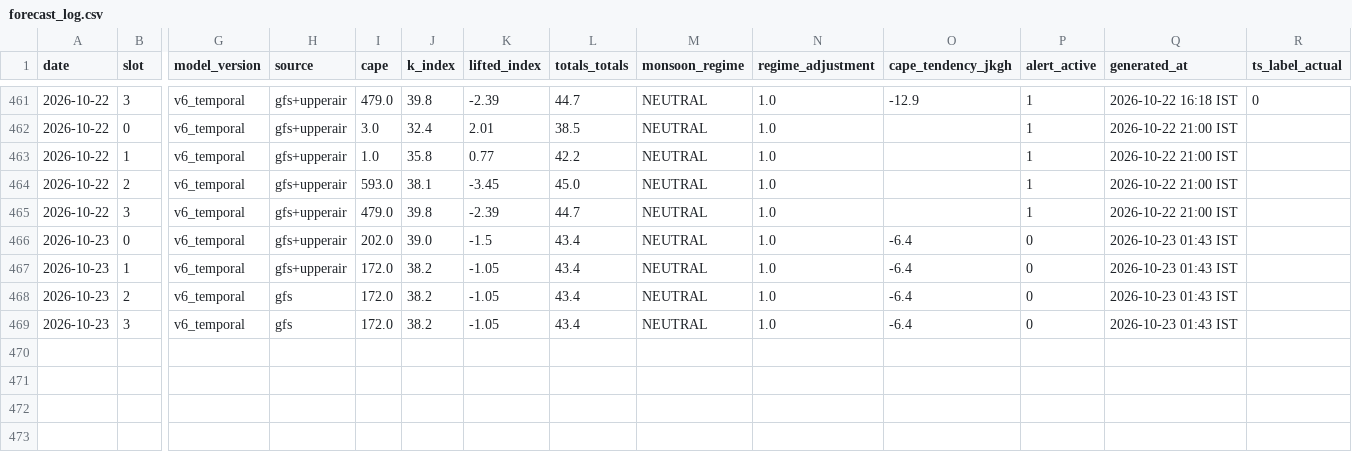
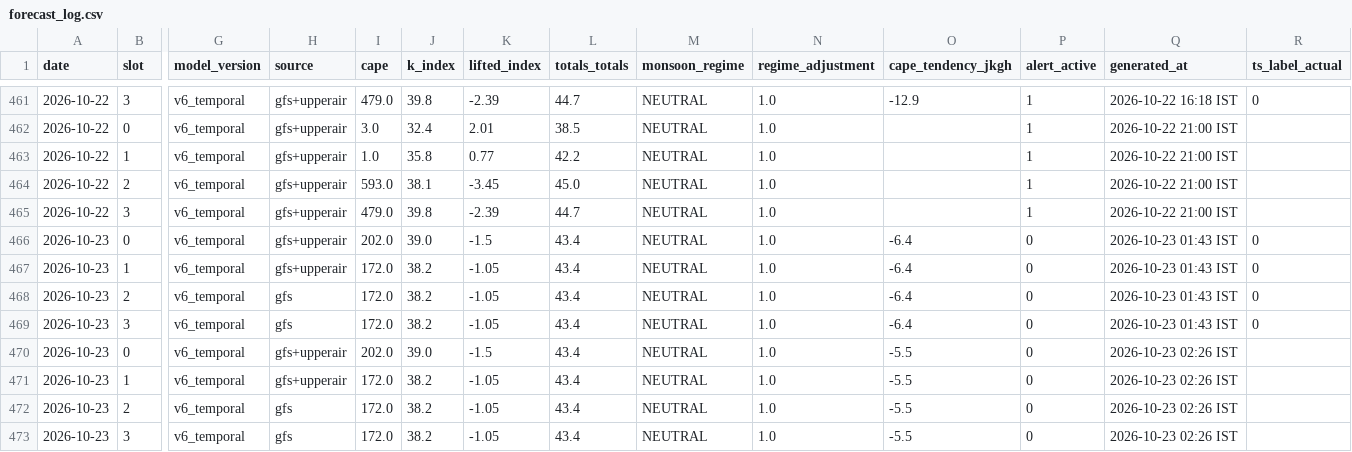
Before and after one commit to Aprameya05/SIH-Hyperlocal-Warning, a CSV file: data/forecast_log.csv, drawn as a sheet; only a part is shown, gaps mark what is left out; rows hold the shown columns only; the diff names each change by its address in the sheet, - before the commit and + after, or states it on an @@ line.

Commit message:
auto: forecast 2026-10-22 20:57 UTC

```diff
--- a/data/forecast_log.csv
+++ b/data/forecast_log.csv
-R466:R469 (ts_label_actual): (empty)
+R466:R469 (ts_label_actual): 0
+row 470: 2026-10-23 | 0 | v6_temporal | gfs+upperair | 202.0 | 39.0 | -1.5 | 43.4 | NEUTRAL | 1.0 | -5.5 | 0 | 2026-10-23 02:26 IST
+row 471: 2026-10-23 | 1 | v6_temporal | gfs+upperair | 172.0 | 38.2 | -1.05 | 43.4 | NEUTRAL | 1.0 | -5.5 | 0 | 2026-10-23 02:26 IST
+row 472: 2026-10-23 | 2 | v6_temporal | gfs | 172.0 | 38.2 | -1.05 | 43.4 | NEUTRAL | 1.0 | -5.5 | 0 | 2026-10-23 02:26 IST
+row 473: 2026-10-23 | 3 | v6_temporal | gfs | 172.0 | 38.2 | -1.05 | 43.4 | NEUTRAL | 1.0 | -5.5 | 0 | 2026-10-23 02:26 IST
```
Also changed, not shown: data/gfs_realtime_43295.csv, data/upperair_realtime_43295.csv, 7 other files.
